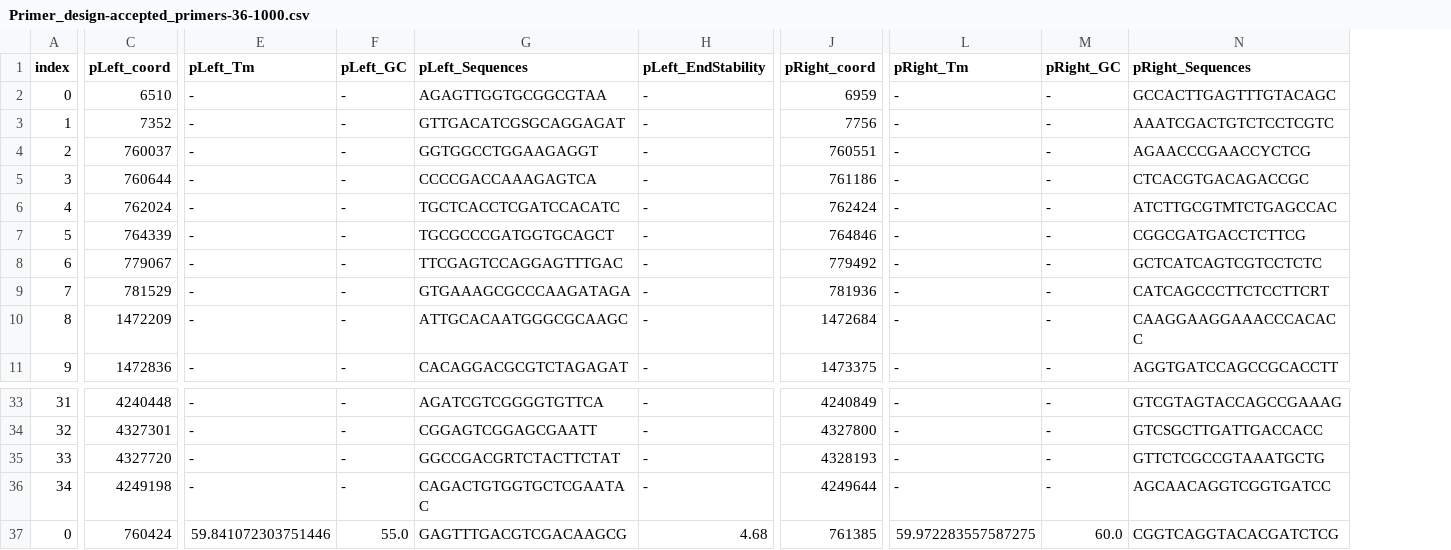
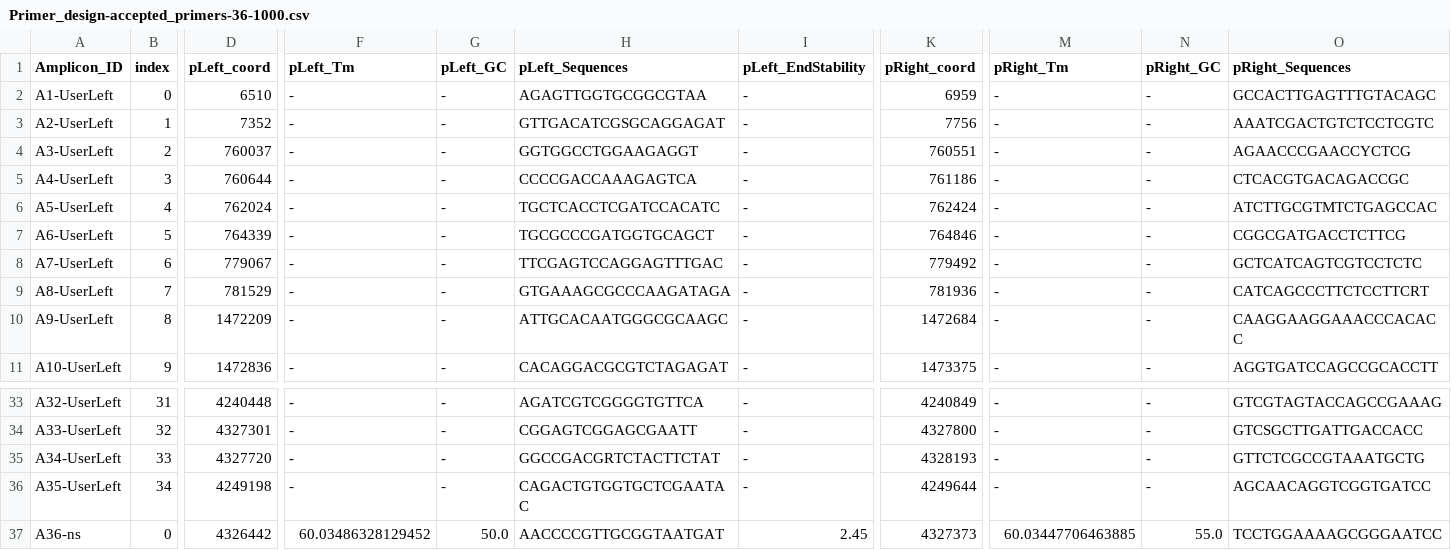
Before and after one commit to linfeng-wang/TOAST, a CSV file: cache/output/Amplicon_design_output/Primer_design-accepted_primers-36-1000.csv, drawn as a sheet; only a part is shown, gaps mark what is left out; addresses are those after the commit; the diff covers the shown part only; the diff names each change by its address in the sheet, - before the commit and + after, or states it on an @@ line.

```diff
--- a/cache/output/Amplicon_design_output/Primer_design-accepted_primers-36-1000.csv
+++ b/cache/output/Amplicon_design_output/Primer_design-accepted_primers-36-1000.csv
+column A (Amplicon_ID), rows 2-11: A1-UserLeft | A2-UserLeft | A3-UserLeft | A4-UserLeft | A5-UserLeft | A6-UserLeft | A7-UserLeft | A8-UserLeft | A9-UserLeft | A10-UserLeft; rows 33-37: A32-UserLeft | A33-UserLeft | A34-UserLeft | A35-UserLeft | A36-ns
-D37 (pLeft_coord): 760424
+D37 (pLeft_coord): 4326442
-F37 (pLeft_Tm): 59.841072303751446
+F37 (pLeft_Tm): 60.03486328129452
-G37 (pLeft_GC): 55.0
+G37 (pLeft_GC): 50.0
-H37 (pLeft_Sequences): GAGTTTGACGTCGACAAGCG
+H37 (pLeft_Sequences): AACCCCGTTGCGGTAATGAT
-I37 (pLeft_EndStability): 4.68
+I37 (pLeft_EndStability): 2.45
-K37 (pRight_coord): 761385
+K37 (pRight_coord): 4327373
-M37 (pRight_Tm): 59.972283557587275
+M37 (pRight_Tm): 60.03447706463885
-N37 (pRight_GC): 60.0
+N37 (pRight_GC): 55.0
-O37 (pRight_Sequences): CGGTCAGGTACACGATCTCG
+O37 (pRight_Sequences): TCCTGGAAAAGCGGGAATCC
```
Also changed, not shown: 4 edited cells elsewhere in this file, 9 other files.
